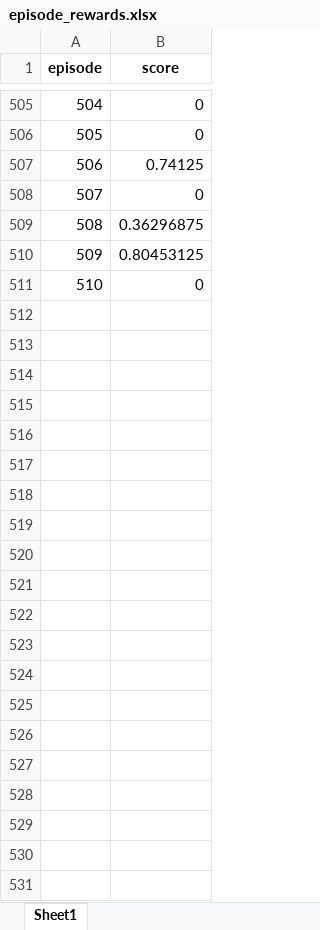
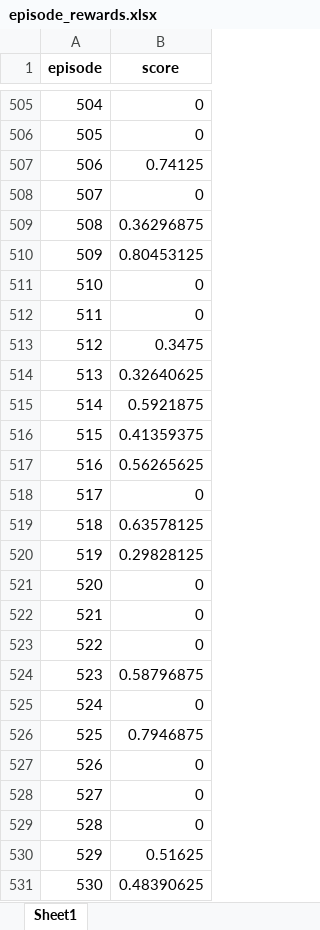
Before and after one commit to Jungsunmin/DRL-Project-with-gymnasium, an Excel workbook: door_switch_maze/grid/DQN/episode_rewards.xlsx, sheet Sheet1, drawn as a sheet; only a part is shown, gaps mark what is left out; values as stored, in another font and other column widths than the file's, no borders; the diff names each change by its address in the sheet, - before the commit and + after, or states it on an @@ line.

```diff
--- a/door_switch_maze/grid/DQN/episode_rewards.xlsx (sheet Sheet1)
+++ b/door_switch_maze/grid/DQN/episode_rewards.xlsx (sheet Sheet1)
+row 512: 511 | 0
+row 513: 512 | 0.3475
+row 514: 513 | 0.32640625
+row 515: 514 | 0.5921875
+row 516: 515 | 0.41359375
+row 517: 516 | 0.56265625
+row 518: 517 | 0
+row 519: 518 | 0.63578125
+row 520: 519 | 0.29828125
+row 521: 520 | 0
+row 522: 521 | 0
+row 523: 522 | 0
+row 524: 523 | 0.58796875
+row 525: 524 | 0
+row 526: 525 | 0.7946875
+row 527: 526 | 0
+row 528: 527 | 0
+row 529: 528 | 0
+row 530: 529 | 0.51625
+row 531: 530 | 0.48390625
```
Also changed, not shown: 5 other files.
